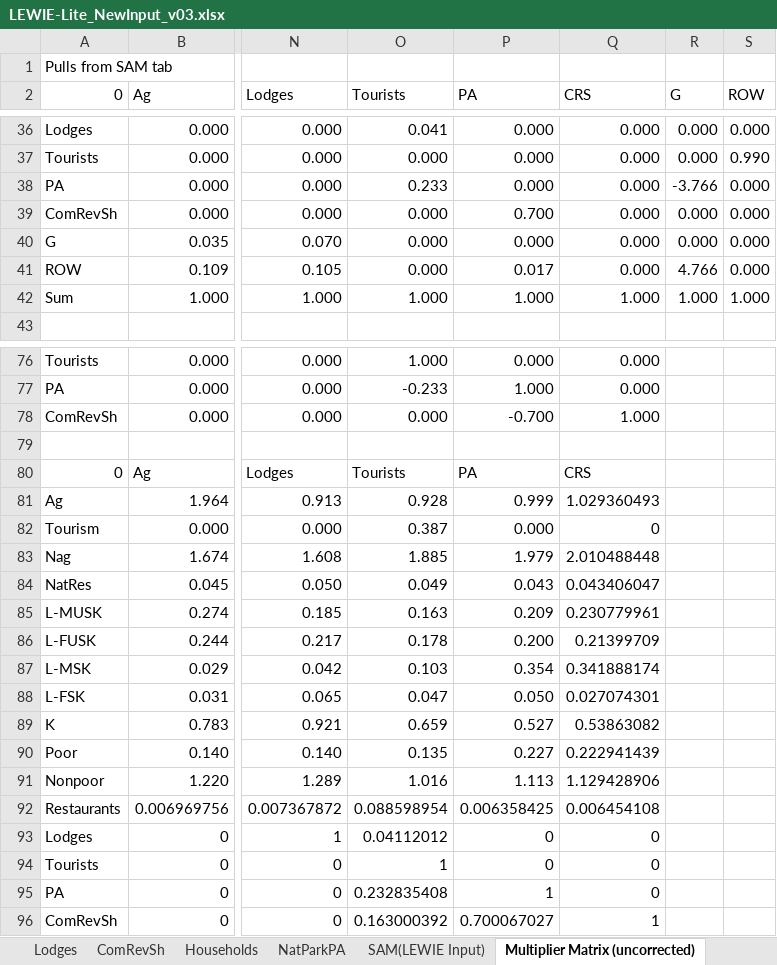
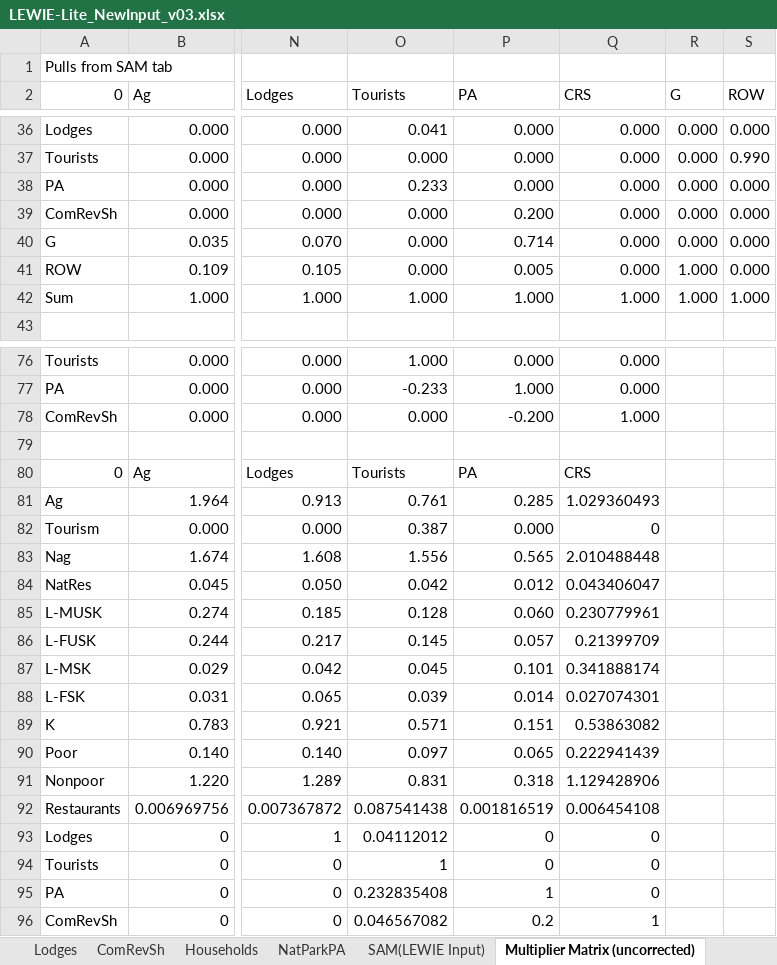
Before and after one commit to jkagin/LEWIE-Lite_repo, an Excel workbook: app_current/LEWIE-Lite_NewInput_v03.xlsx, sheet Multiplier Matrix (uncorrected), drawn as a sheet; only a part is shown, gaps mark what is left out; values as stored, in another font and other column widths than the file's, no borders; the diff covers the shown part only; the diff names each change by its address in the sheet, - before the commit and + after, or states it on an @@ line.

```diff
--- a/app_current/LEWIE-Lite_NewInput_v03.xlsx (sheet Multiplier Matrix (uncorrected))
+++ b/app_current/LEWIE-Lite_NewInput_v03.xlsx (sheet Multiplier Matrix (uncorrected))
-R38 (G): -3.766
+R38 (G): 0.000
-P39 (PA): 0.700
+P39 (PA): 0.200
-P40 (PA): 0.000
+P40 (PA): 0.714
-P41 (PA): 0.017
+P41 (PA): 0.005
-R41 (G): 4.766
+R41 (G): 1.000
-P78 (PA): -0.700
+P78 (PA): -0.200
-O81 (Tourists): 0.928
+O81 (Tourists): 0.761
-P81 (PA): 0.999
+P81 (PA): 0.285
-O83 (Tourists): 1.885
+O83 (Tourists): 1.556
-P83 (PA): 1.979
+P83 (PA): 0.565
-O84 (Tourists): 0.049
+O84 (Tourists): 0.042
-P84 (PA): 0.043
+P84 (PA): 0.012
-O85 (Tourists): 0.163
+O85 (Tourists): 0.128
-P85 (PA): 0.209
+P85 (PA): 0.060
-O86 (Tourists): 0.178
+O86 (Tourists): 0.145
-P86 (PA): 0.200
+P86 (PA): 0.057
-O87 (Tourists): 0.103
+O87 (Tourists): 0.045
-P87 (PA): 0.354
+P87 (PA): 0.101
-O88 (Tourists): 0.047
+O88 (Tourists): 0.039
-P88 (PA): 0.050
+P88 (PA): 0.014
-O89 (Tourists): 0.659
+O89 (Tourists): 0.571
-P89 (PA): 0.527
+P89 (PA): 0.151
-O90 (Tourists): 0.135
+O90 (Tourists): 0.097
-P90 (PA): 0.227
+P90 (PA): 0.065
-O91 (Tourists): 1.016
+O91 (Tourists): 0.831
-P91 (PA): 1.113
+P91 (PA): 0.318
-O92 (Tourists): 0.088598954
+O92 (Tourists): 0.087541438
-P92 (PA): 0.006358425
+P92 (PA): 0.001816519
-O96 (Tourists): 0.163000392
+O96 (Tourists): 0.046567082
-P96 (PA): 0.700067027
+P96 (PA): 0.2
```
Also changed, not shown: 20 edited cells elsewhere in this sheet, sheet NatParkPA, sheet Tourist Spend Mult, sheet SAM(LEWIE Input), charts or pictures, 2 other files.
